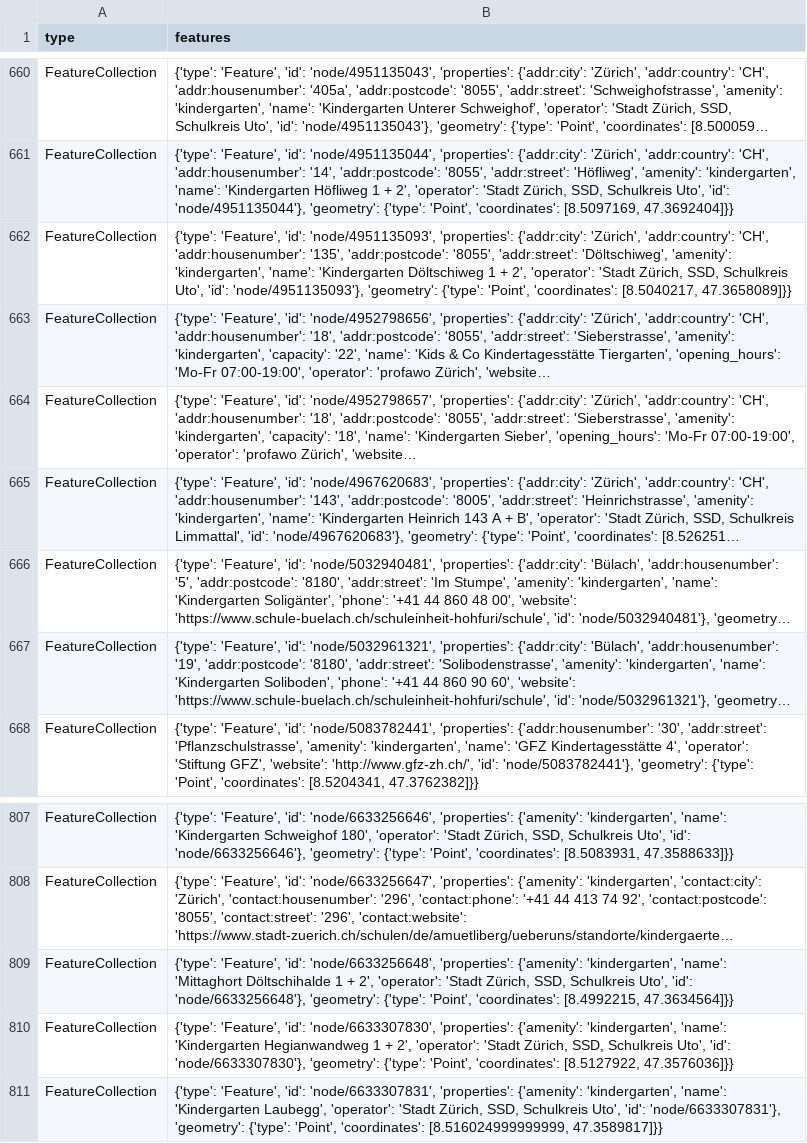
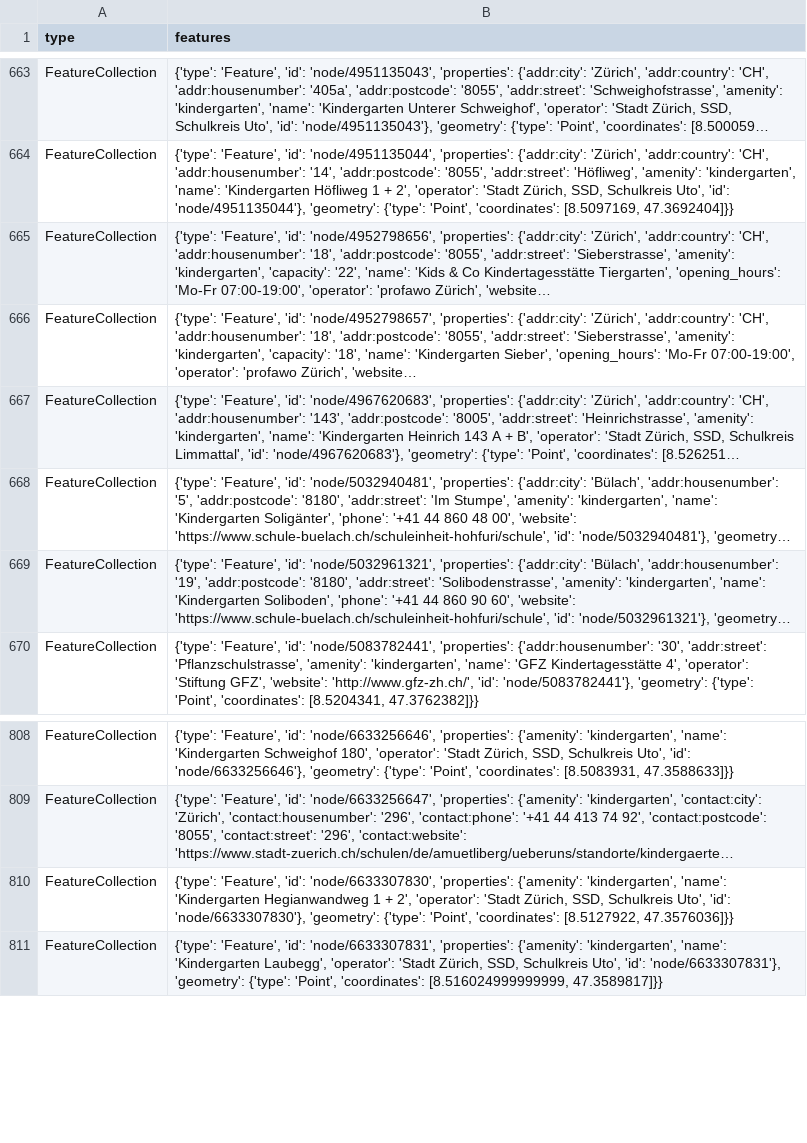
Before and after one commit to chnuessli/elz-data, a CSV file: data/csv/kindergarten/kindergarten_dispo_srz.csv, drawn as a sheet; only a part is shown, gaps mark what is left out; long unchanged cells end in …; removed rows and columns are numbered as before the commit, all else as after; the diff covers the shown part only; the diff names each change by its address in the sheet, - before the commit and + after, or states it on an @@ line.

```diff
--- a/data/csv/kindergarten/kindergarten_dispo_srz.csv
+++ b/data/csv/kindergarten/kindergarten_dispo_srz.csv
-row 662: FeatureCollection | {'type': 'Feature', 'id': 'node/4951135093', 'properties': {'addr:city': 'Zürich', 'addr:country': 'CH', 'addr:housenumber': '135', 'addr:postcode': '8055', 'addr:street': 'Döltschiweg', 'amenity': 'kindergarten', 'name': 'Kindergarten Döltschiweg 1 + 2', 'operator': 'Stadt Zürich, SSD, Schulkreis Uto', 'id': 'node/4951135093'}, 'geometry': {'type': 'Point', 'coordinates': [8.5040217, 47.3658089]}}
-row 809: FeatureCollection | {'type': 'Feature', 'id': 'node/6633256648', 'properties': {'amenity': 'kindergarten', 'name': 'Mittaghort Döltschihalde 1 + 2', 'operator': 'Stadt Zürich, SSD, Schulkreis Uto', 'id': 'node/6633256648'}, 'geometry': {'type': 'Point', 'coordinates': [8.4992215, 47.3634564]}}
```
Also changed, not shown: 3 added rows, 3 removed rows and 1 edited cell elsewhere in this file, data/csv/childcare/childcare_dispo_srz.csv, data/csv/childcare/childcare_kt_zh.csv, 5 other files.
